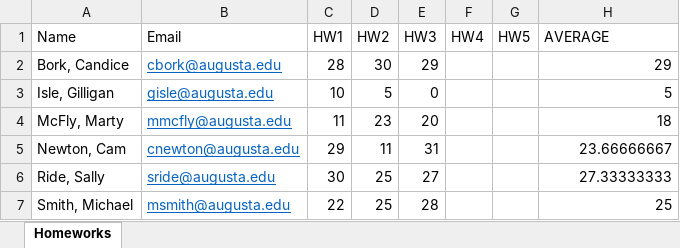
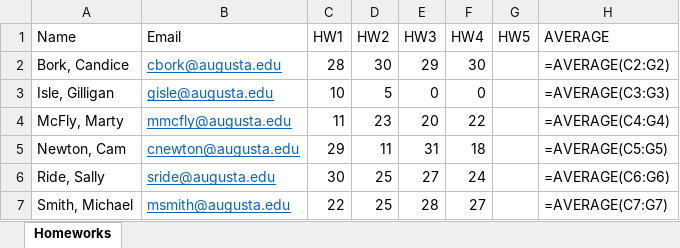
Before and after one commit to au-aist2120-19sp/york-lecture-files, an Excel workbook: Grades.xlsx, sheet Homeworks, drawn as a sheet; values as stored, in another font and other column widths than the file's, no borders; formulas without a stored value are shown as written; charts and pictures and table styles not drawn; the diff names each change by its address in the sheet, - before the commit and + after, or states it on an @@ line.

```diff
--- a/Grades.xlsx (sheet Homeworks)
+++ b/Grades.xlsx (sheet Homeworks)
-F2 (HW4): (empty)
+F2 (HW4): 30
-H2 (AVERAGE): 29
+H2 (AVERAGE): =AVERAGE(C2:G2)
-F3 (HW4): (empty)
+F3 (HW4): 0
-H3 (AVERAGE): 5
+H3 (AVERAGE): =AVERAGE(C3:G3)
-F4 (HW4): (empty)
+F4 (HW4): 22
-H4 (AVERAGE): 18
+H4 (AVERAGE): =AVERAGE(C4:G4)
-F5 (HW4): (empty)
+F5 (HW4): 18
-H5 (AVERAGE): 23.66666667
+H5 (AVERAGE): =AVERAGE(C5:G5)
-F6 (HW4): (empty)
+F6 (HW4): 24
-H6 (AVERAGE): 27.33333333
+H6 (AVERAGE): =AVERAGE(C6:G6)
-F7 (HW4): (empty)
+F7 (HW4): 27
-H7 (AVERAGE): 25
+H7 (AVERAGE): =AVERAGE(C7:G7)
```
Also changed, not shown: charts or pictures, 3 other files.
